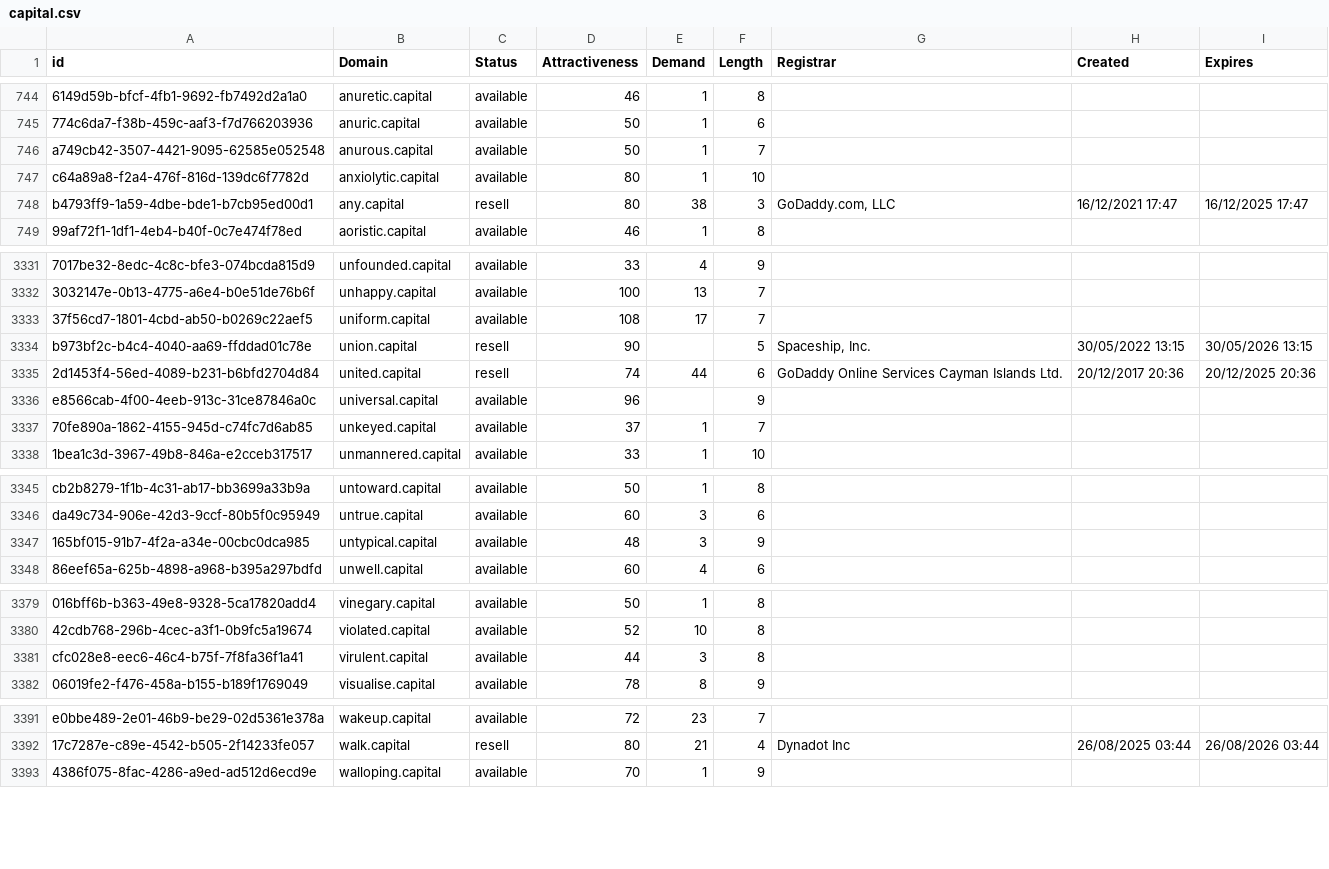
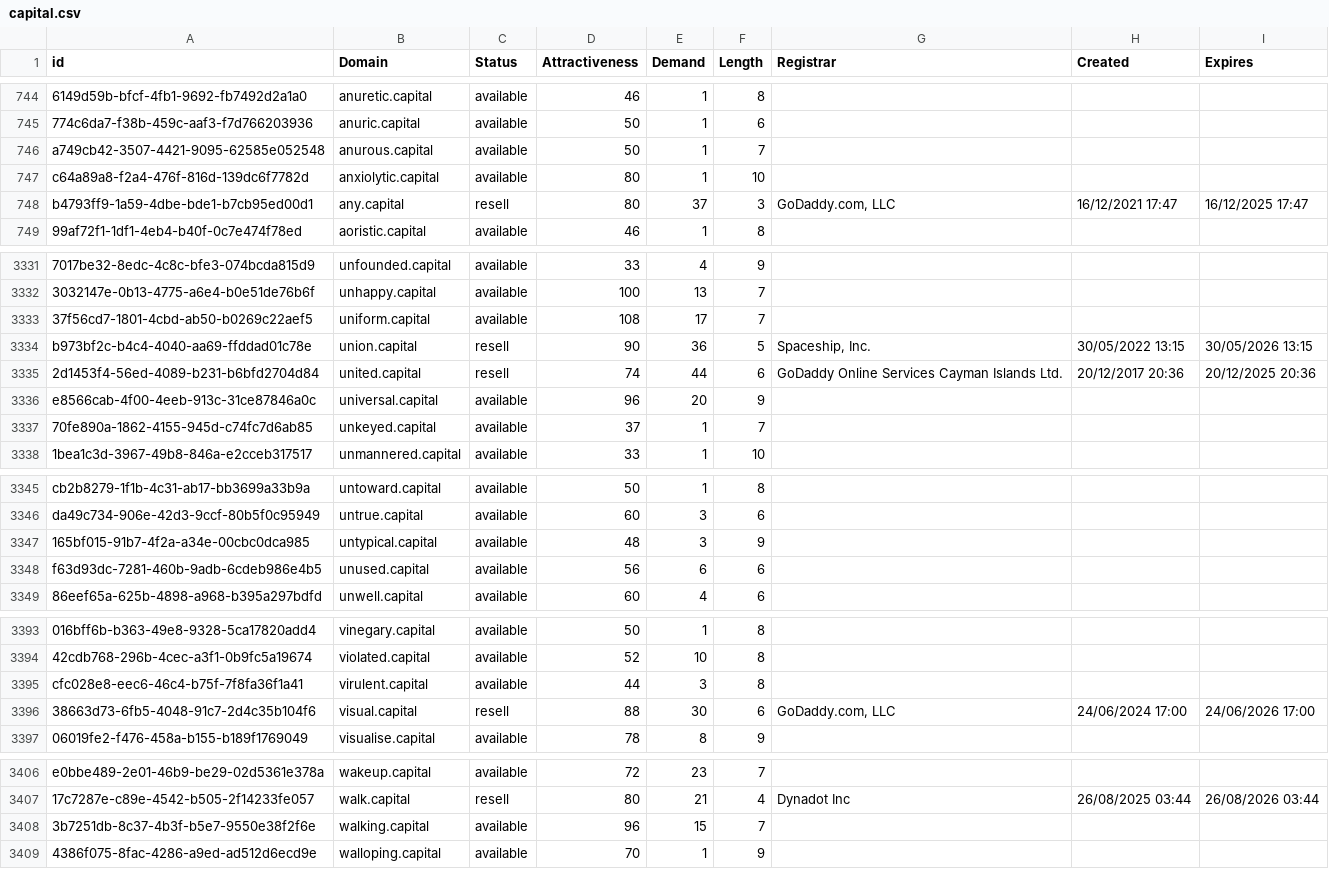
Before and after one commit to UniqueDomains/capital-oneword-domains, a CSV file: capital.csv, drawn as a sheet; only a part is shown, gaps mark what is left out; the diff covers the shown part only; the diff names each change by its address in the sheet, - before the commit and + after, or states it on an @@ line.

```diff
--- a/capital.csv
+++ b/capital.csv
-E748 (Demand): 38
+E748 (Demand): 37
-E3334 (Demand): (empty)
+E3334 (Demand): 36
-E3336 (Demand): (empty)
+E3336 (Demand): 20
+row 3348: f63d93dc-7281-460b-9adb-6cdeb986e4b5 | unused.capital | available | 56 | 6 | 6
+row 3396: 38663d73-6fb5-4048-91c7-2d4c35b104f6 | visual.capital | resell | 88 | 30 | 6 | GoDaddy.com, LLC | 24/06/2024 17:00 | 24/06/2026 17:00
+row 3408: 3b7251db-8c37-4b3f-b5e7-9550e38f2f6e | walking.capital | available | 96 | 15 | 7
```
Also changed, not shown: 13 added rows and 5 edited cells elsewhere in this file, 2 other files.
